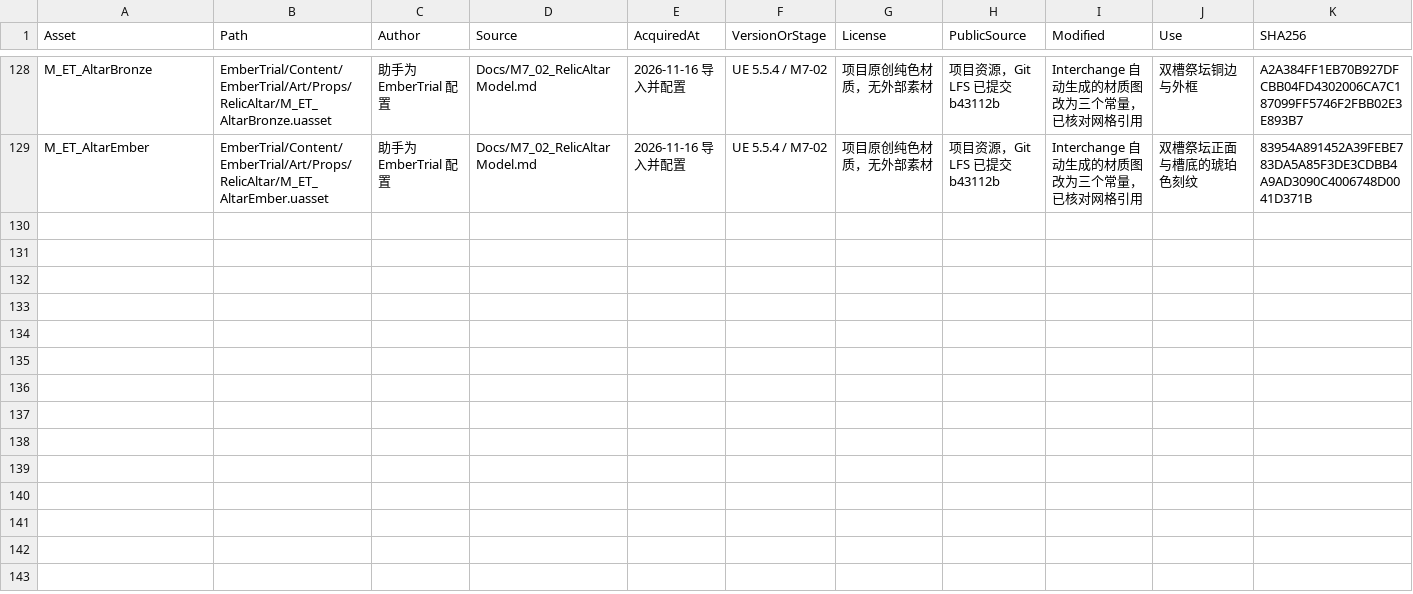
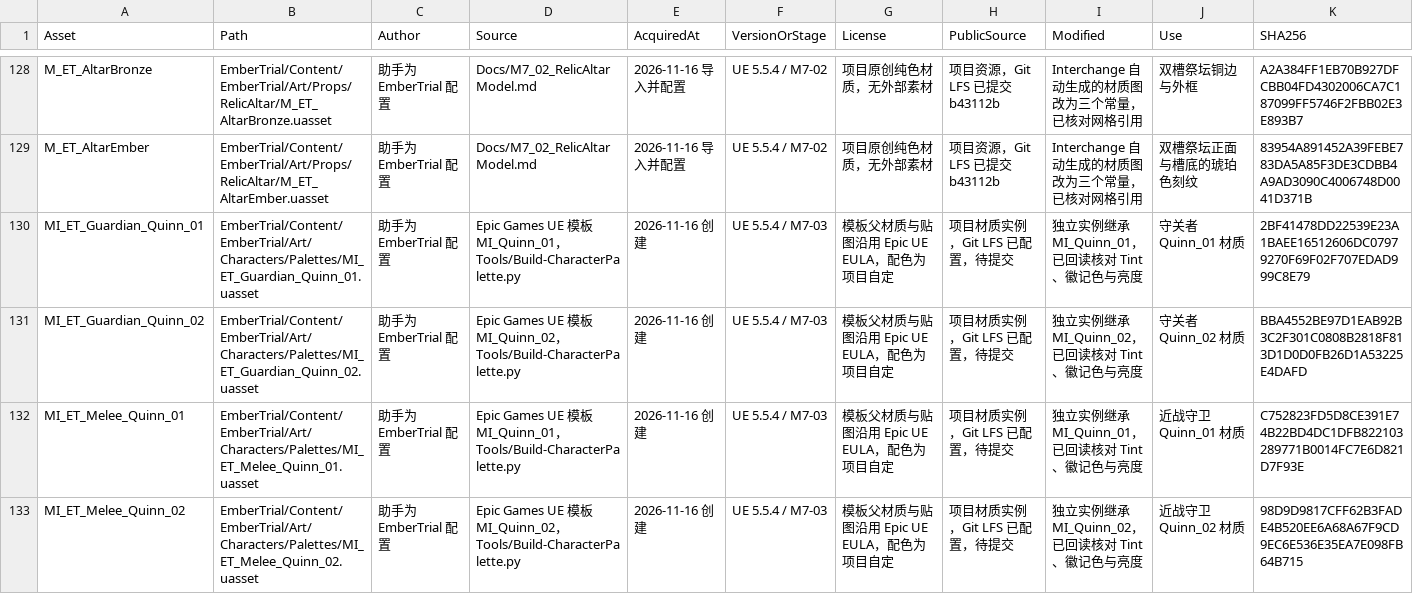
Before and after one commit to DDDDai1/EmberTrial, a CSV file: Docs/AssetManifest.csv, drawn as a sheet; only a part is shown, gaps mark what is left out; rows hold the shown columns only; the diff covers the shown part only; the diff names each change by its address in the sheet, - before the commit and + after, or states it on an @@ line.

Commit message:
docs(art): document Quinn character palette setup and checks docs(art): 记录 Quinn 角色配色配置与复验步骤

```diff
--- a/Docs/AssetManifest.csv
+++ b/Docs/AssetManifest.csv
+row 130: MI_ET_Guardian_Quinn_01 | EmberTrial/Content/EmberTrial/Art/Characters/Palettes/MI_ET_Guardian_Quinn_01.uasset | 助手为 EmberTrial 配置 | Epic Games UE 模板 MI_Quinn_01，Tools/Build-CharacterPalette.py | 2026-11-16 创建 | UE 5.5.4 / M7-03 | 模板父材质与贴图沿用 Epic UE EULA，配色为项目自定 | 项目材质实例，Git LFS 已配置，待提交 | 独立实例继承 MI_Quinn_01，已回读核对 Tint、徽记色与亮度 | 守关者 Quinn_01 材质 | 2BF41478DD22539E23A1BAEE16512606DC07979270F69F02F707EDAD999C8E79
+row 131: MI_ET_Guardian_Quinn_02 | EmberTrial/Content/EmberTrial/Art/Characters/Palettes/MI_ET_Guardian_Quinn_02.uasset | 助手为 EmberTrial 配置 | Epic Games UE 模板 MI_Quinn_02，Tools/Build-CharacterPalette.py | 2026-11-16 创建 | UE 5.5.4 / M7-03 | 模板父材质与贴图沿用 Epic UE EULA，配色为项目自定 | 项目材质实例，Git LFS 已配置，待提交 | 独立实例继承 MI_Quinn_02，已回读核对 Tint、徽记色与亮度 | 守关者 Quinn_02 材质 | BBA4552BE97D1EAB92B3C2F301C0808B2818F813D1D0D0FB26D1A53225E4DAFD
+row 132: MI_ET_Melee_Quinn_01 | EmberTrial/Content/EmberTrial/Art/Characters/Palettes/MI_ET_Melee_Quinn_01.uasset | 助手为 EmberTrial 配置 | Epic Games UE 模板 MI_Quinn_01，Tools/Build-CharacterPalette.py | 2026-11-16 创建 | UE 5.5.4 / M7-03 | 模板父材质与贴图沿用 Epic UE EULA，配色为项目自定 | 项目材质实例，Git LFS 已配置，待提交 | 独立实例继承 MI_Quinn_01，已回读核对 Tint、徽记色与亮度 | 近战守卫 Quinn_01 材质 | C752823FD5D8CE391E74B22BD4DC1DFB822103289771B0014FC7E6D821D7F93E
+row 133: MI_ET_Melee_Quinn_02 | EmberTrial/Content/EmberTrial/Art/Characters/Palettes/MI_ET_Melee_Quinn_02.uasset | 助手为 EmberTrial 配置 | Epic Games UE 模板 MI_Quinn_02，Tools/Build-CharacterPalette.py | 2026-11-16 创建 | UE 5.5.4 / M7-03 | 模板父材质与贴图沿用 Epic UE EULA，配色为项目自定 | 项目材质实例，Git LFS 已配置，待提交 | 独立实例继承 MI_Quinn_02，已回读核对 Tint、徽记色与亮度 | 近战守卫 Quinn_02 材质 | 98D9D9817CFF62B3FADE4B520EE6A68A67F9CD9EC6E536E35EA7E098FB64B715
```
Also changed, not shown: 4 added rows elsewhere in this file, 5 other files.
